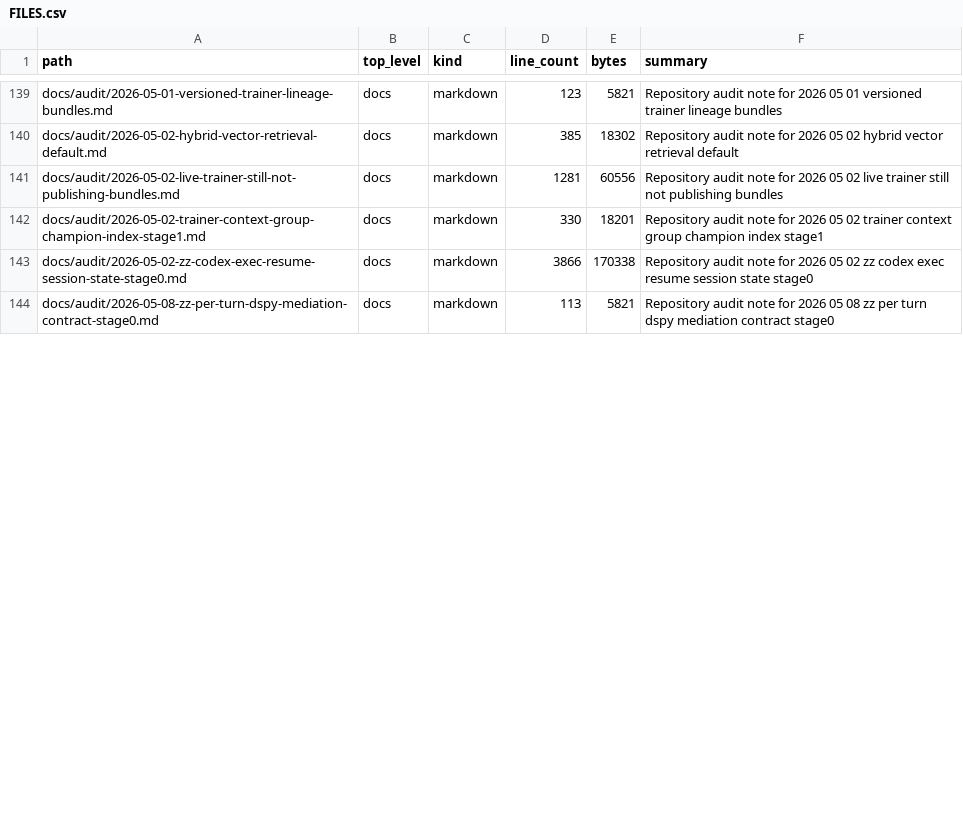
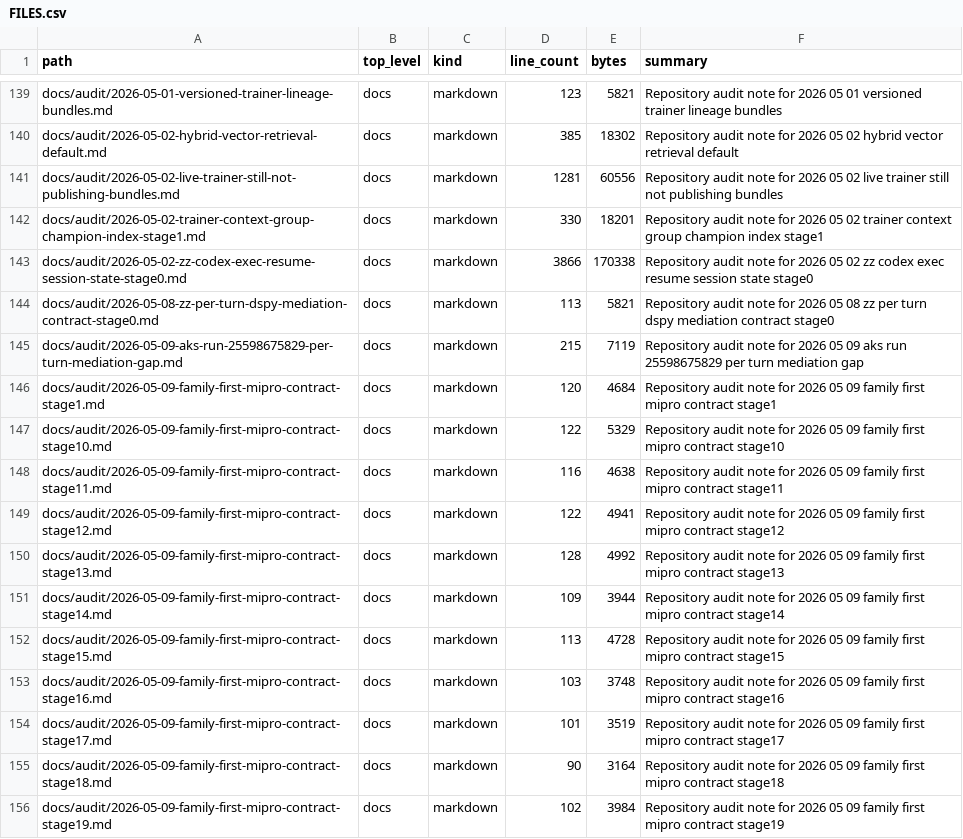
Before and after one commit to realagiorganization/dspy_rag_in_repo_docs_and_impl1, a CSV file: FILES.csv, drawn as a sheet; only a part is shown, gaps mark what is left out; the diff covers the shown part only; the diff names each change by its address in the sheet, - before the commit and + after, or states it on an @@ line.

Commit message:
Fix family-first runtime bundle activation and trace compaction

```diff
--- a/FILES.csv
+++ b/FILES.csv
+row 145: docs/audit/2026-05-09-aks-run-25598675829-per-turn-mediation-gap.md | docs | markdown | 215 | 7119 | Repository audit note for 2026 05 09 aks run 25598675829 per turn mediation gap
+row 146: docs/audit/2026-05-09-family-first-mipro-contract-stage1.md | docs | markdown | 120 | 4684 | Repository audit note for 2026 05 09 family first mipro contract stage1
+row 147: docs/audit/2026-05-09-family-first-mipro-contract-stage10.md | docs | markdown | 122 | 5329 | Repository audit note for 2026 05 09 family first mipro contract stage10
+row 148: docs/audit/2026-05-09-family-first-mipro-contract-stage11.md | docs | markdown | 116 | 4638 | Repository audit note for 2026 05 09 family first mipro contract stage11
+row 149: docs/audit/2026-05-09-family-first-mipro-contract-stage12.md | docs | markdown | 122 | 4941 | Repository audit note for 2026 05 09 family first mipro contract stage12
+row 150: docs/audit/2026-05-09-family-first-mipro-contract-stage13.md | docs | markdown | 128 | 4992 | Repository audit note for 2026 05 09 family first mipro contract stage13
+row 151: docs/audit/2026-05-09-family-first-mipro-contract-stage14.md | docs | markdown | 109 | 3944 | Repository audit note for 2026 05 09 family first mipro contract stage14
+row 152: docs/audit/2026-05-09-family-first-mipro-contract-stage15.md | docs | markdown | 113 | 4728 | Repository audit note for 2026 05 09 family first mipro contract stage15
+row 153: docs/audit/2026-05-09-family-first-mipro-contract-stage16.md | docs | markdown | 103 | 3748 | Repository audit note for 2026 05 09 family first mipro contract stage16
+row 154: docs/audit/2026-05-09-family-first-mipro-contract-stage17.md | docs | markdown | 101 | 3519 | Repository audit note for 2026 05 09 family first mipro contract stage17
+row 155: docs/audit/2026-05-09-family-first-mipro-contract-stage18.md | docs | markdown | 90 | 3164 | Repository audit note for 2026 05 09 family first mipro contract stage18
+row 156: docs/audit/2026-05-09-family-first-mipro-contract-stage19.md | docs | markdown | 102 | 3984 | Repository audit note for 2026 05 09 family first mipro contract stage19
```
Also changed, not shown: 11 added rows and 15 edited cells elsewhere in this file, 11 other files.
